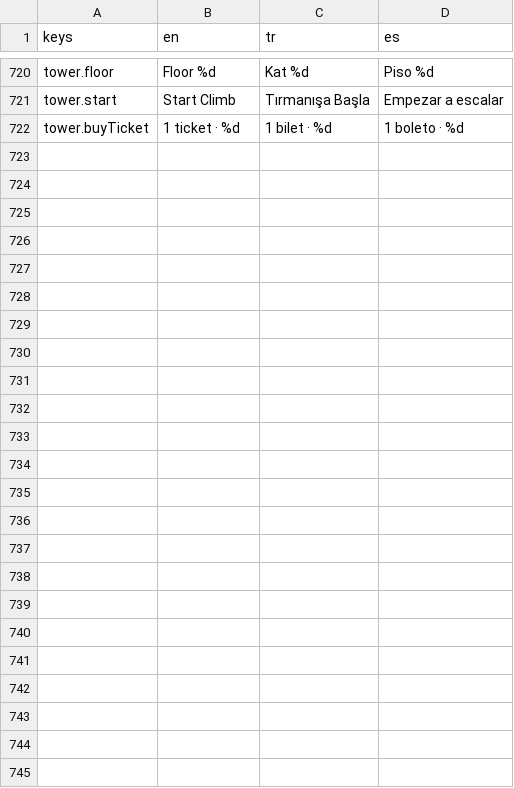
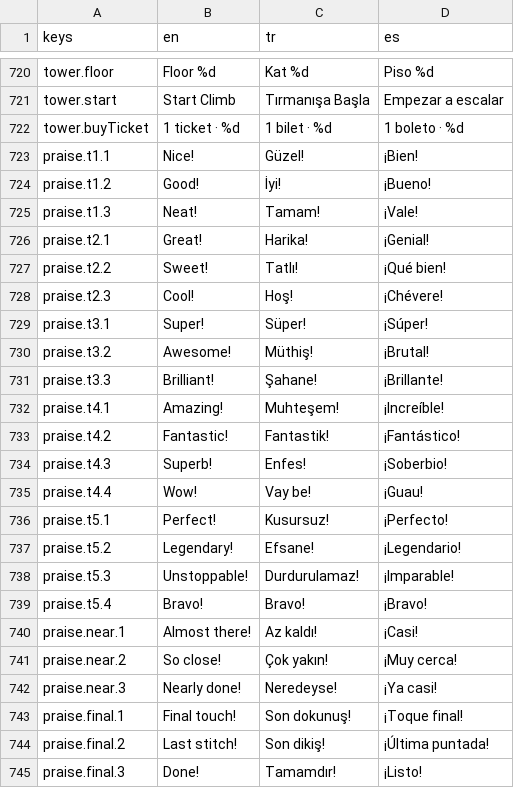
Before and after one commit to firatdinc/snuglo, a CSV file: godot/i18n/strings.csv, drawn as a sheet; only a part is shown, gaps mark what is left out.

```diff
--- a/godot/i18n/strings.csv
+++ b/godot/i18n/strings.csv
@@ -722 +722,24 @@ tower.start,Start Climb,Tırmanışa Başla,Empezar a escalar
 tower.buyTicket,1 ticket · %d,1 bilet · %d,1 boleto · %d
+praise.t1.1,Nice!,Güzel!,¡Bien!
+praise.t1.2,Good!,İyi!,¡Bueno!
+praise.t1.3,Neat!,Tamam!,¡Vale!
+praise.t2.1,Great!,Harika!,¡Genial!
+praise.t2.2,Sweet!,Tatlı!,¡Qué bien!
+praise.t2.3,Cool!,Hoş!,¡Chévere!
+praise.t3.1,Super!,Süper!,¡Súper!
+praise.t3.2,Awesome!,Müthiş!,¡Brutal!
+praise.t3.3,Brilliant!,Şahane!,¡Brillante!
+praise.t4.1,Amazing!,Muhteşem!,¡Increíble!
+praise.t4.2,Fantastic!,Fantastik!,¡Fantástico!
+praise.t4.3,Superb!,Enfes!,¡Soberbio!
+praise.t4.4,Wow!,Vay be!,¡Guau!
+praise.t5.1,Perfect!,Kusursuz!,¡Perfecto!
+praise.t5.2,Legendary!,Efsane!,¡Legendario!
+praise.t5.3,Unstoppable!,Durdurulamaz!,¡Imparable!
+praise.t5.4,Bravo!,Bravo!,¡Bravo!
+praise.near.1,Almost there!,Az kaldı!,¡Casi!
+praise.near.2,So close!,Çok yakın!,¡Muy cerca!
+praise.near.3,Nearly done!,Neredeyse!,¡Ya casi!
+praise.final.1,Final touch!,Son dokunuş!,¡Toque final!
+praise.final.2,Last stitch!,Son dikiş!,¡Última puntada!
+praise.final.3,Done!,Tamamdır!,¡Listo!
```
Also changed, not shown: 25 other files.
